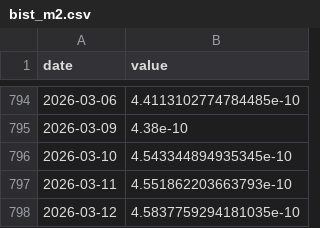
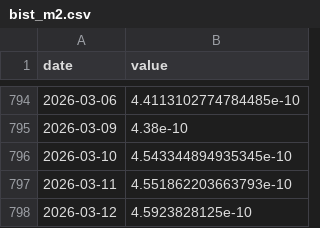
Before and after one commit to kayaozgur/macro-dashboard, a CSV file: data/bist_m2.csv, drawn as a sheet; only a part is shown, gaps mark what is left out.

```diff
--- a/data/bist_m2.csv
+++ b/data/bist_m2.csv
@@ -797,2 +797,2 @@ date,value
 2026-03-11,4.551862203663793e-10
-2026-03-12,4.5837759294181035e-10
+2026-03-12,4.5923828125e-10
```
Also changed, not shown: data/bist.csv, data/dxy.csv, 3 other files.
